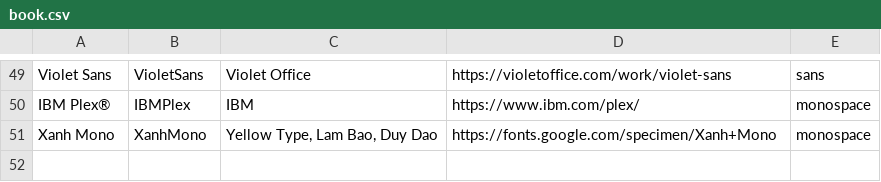
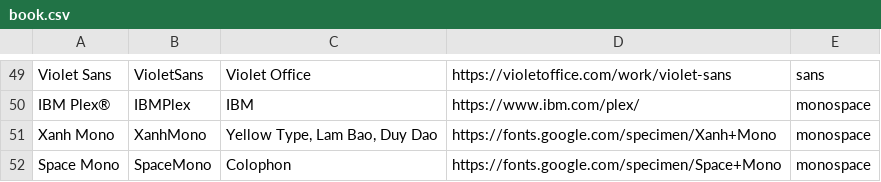
Before and after one commit to VG-Coding-Club/fontbook, a CSV file: book.csv, drawn as a sheet; only a part is shown, gaps mark what is left out; the diff names each change by its address in the sheet, - before the commit and + after, or states it on an @@ line.

```diff
--- a/book.csv
+++ b/book.csv
+row 52: Space Mono | SpaceMono | Colophon | https://fonts.google.com/specimen/Space+Mono | monospace
```
Also changed, not shown: 2 other files.
